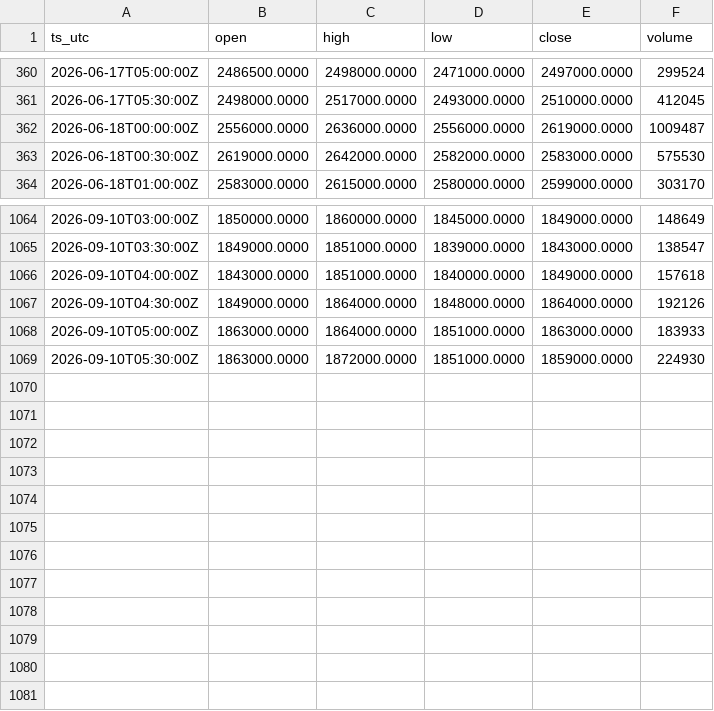
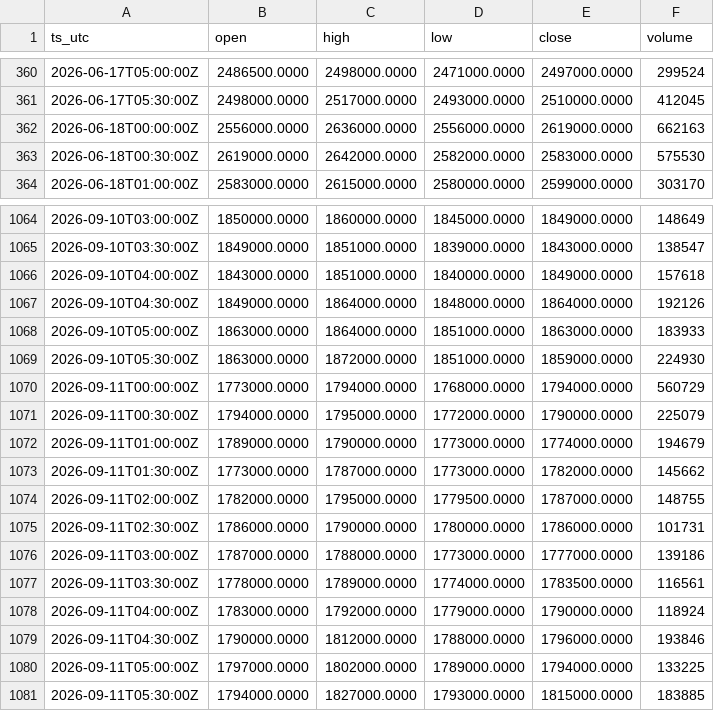
Before and after one commit to OntologyForCapital/skhynix-adr-parity, a CSV file: data/kr_000660.csv, drawn as a sheet; only a part is shown, gaps mark what is left out.

```diff
--- a/data/kr_000660.csv
+++ b/data/kr_000660.csv
@@ -361,3 +361,3 @@ ts_utc,open,high,low,close,volume
 2026-06-17T05:30:00Z,2498000.0000,2517000.0000,2493000.0000,2510000.0000,412045
-2026-06-18T00:00:00Z,2556000.0000,2636000.0000,2556000.0000,2619000.0000,1009487
+2026-06-18T00:00:00Z,2556000.0000,2636000.0000,2556000.0000,2619000.0000,662163
 2026-06-18T00:30:00Z,2619000.0000,2642000.0000,2582000.0000,2583000.0000,575530
@@ -1069 +1069,13 @@ ts_utc,open,high,low,close,volume
 2026-09-10T05:30:00Z,1863000.0000,1872000.0000,1851000.0000,1859000.0000,224930
+2026-09-11T00:00:00Z,1773000.0000,1794000.0000,1768000.0000,1794000.0000,560729
+2026-09-11T00:30:00Z,1794000.0000,1795000.0000,1772000.0000,1790000.0000,225079
+2026-09-11T01:00:00Z,1789000.0000,1790000.0000,1773000.0000,1774000.0000,194679
+2026-09-11T01:30:00Z,1773000.0000,1787000.0000,1773000.0000,1782000.0000,145662
+2026-09-11T02:00:00Z,1782000.0000,1795000.0000,1779500.0000,1787000.0000,148755
+2026-09-11T02:30:00Z,1786000.0000,1790000.0000,1780000.0000,1786000.0000,101731
+2026-09-11T03:00:00Z,1787000.0000,1788000.0000,1773000.0000,1777000.0000,139186
+2026-09-11T03:30:00Z,1778000.0000,1789000.0000,1774000.0000,1783500.0000,116561
+2026-09-11T04:00:00Z,1783000.0000,1792000.0000,1779000.0000,1790000.0000,118924
+2026-09-11T04:30:00Z,1790000.0000,1812000.0000,1788000.0000,1796000.0000,193846
+2026-09-11T05:00:00Z,1797000.0000,1802000.0000,1789000.0000,1794000.0000,133225
+2026-09-11T05:30:00Z,1794000.0000,1827000.0000,1793000.0000,1815000.0000,183885
```
Also changed, not shown: data/fx_usdkrw.csv.
